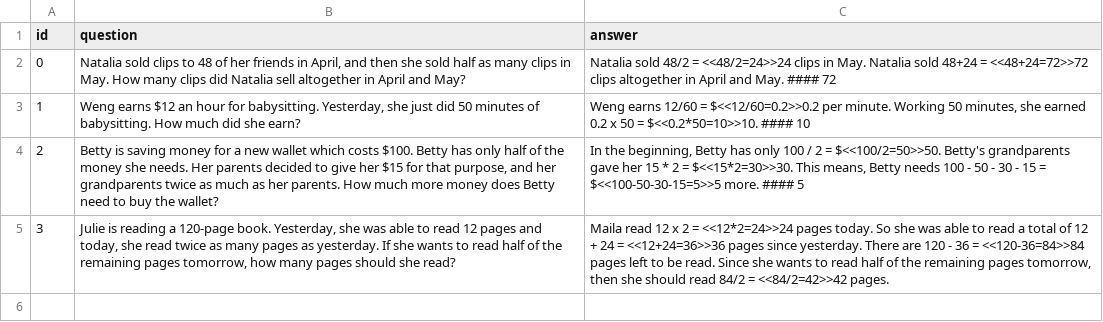
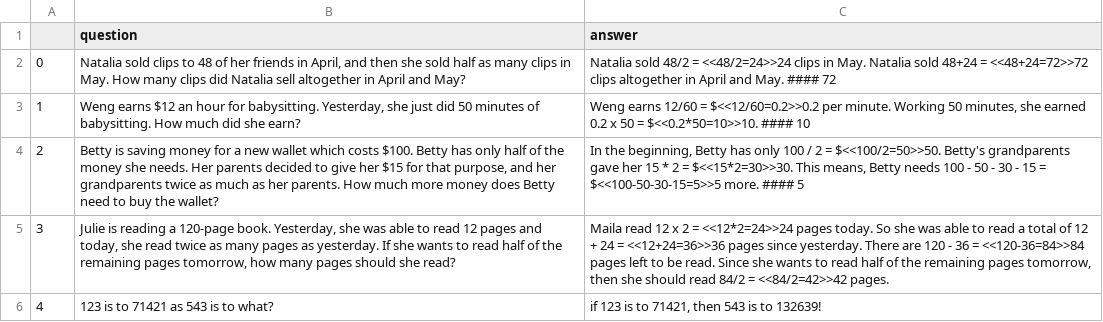
Before and after one commit to hobson/problog, a CSV file: file.csv, drawn as a sheet.

```diff
--- a/file.csv
+++ b/file.csv
@@ -1,2 +1,2 @@
-id,question,answer
+,question,answer
 0,"Natalia sold clips to 48 of her friends in April, and then she sold half as many clips in May. How many clips did Natalia sell altogether in April and May?","Natalia sold 48/2 = <<48/2=24>>24 clips in May. Natalia sold 48+24 = <<48+24=72>>72 clips altogether in April and May. #### 72"
@@ -5 +5,2 @@ id,question,answer
 3,"Julie is reading a 120-page book. Yesterday, she was able to read 12 pages and today, she read twice as many pages as yesterday. If she wants to read half of the remaining pages tomorrow, how many pages should she read?","Maila read 12 x 2 = <<12*2=24>>24 pages today. So she was able to read a total of 12 + 24 = <<12+24=36>>36 pages since yesterday. There are 120 - 36 = <<120-36=84>>84 pages left to be read. Since she wants to read half of the remaining pages tomorrow, then she should read 84/2 = <<84/2=42>>42 pages."
+4,"123 is to 71421 as 543 is to what?","if 123 is to 71421, then 543 is to 132639!"
```
Also changed, not shown: 10 other files.
